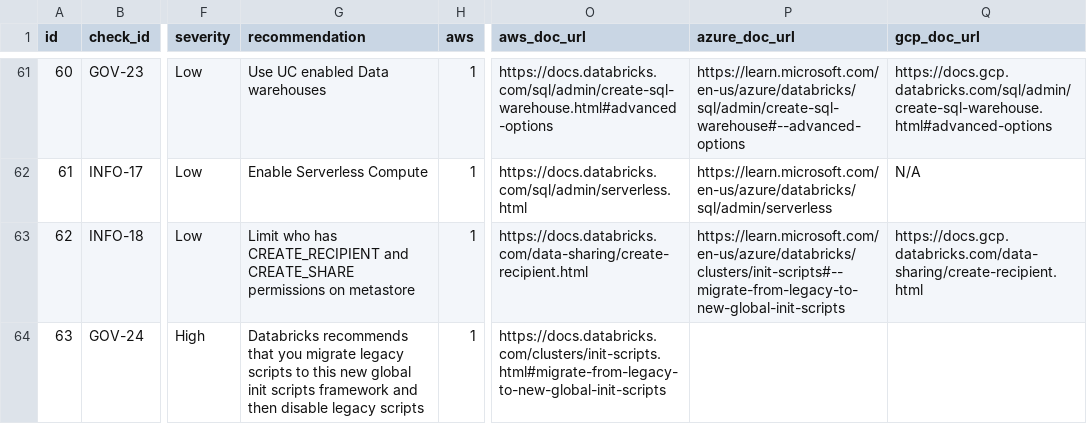
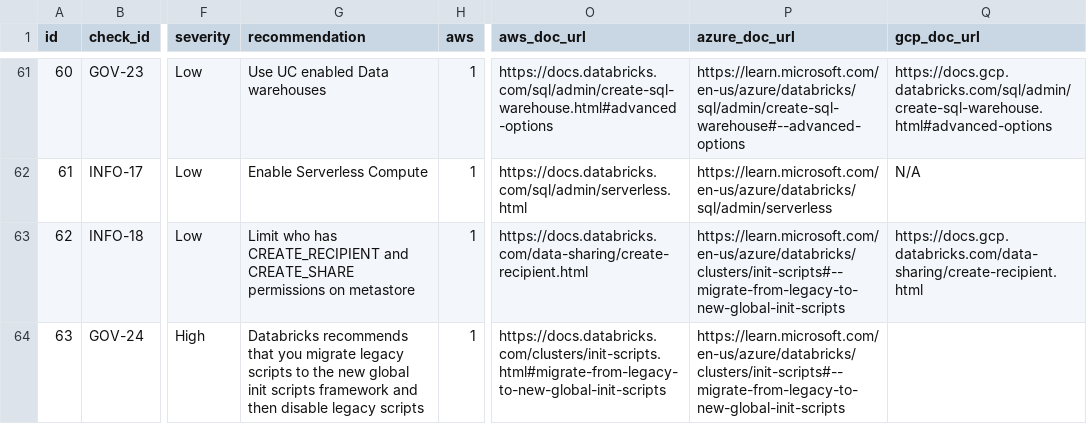
Before and after one commit to databricks-industry-solutions/security-analysis-tool, a CSV file: configs/security_best_practices.csv, drawn as a sheet; only a part is shown, gaps mark what is left out; the diff names each change by its address in the sheet, - before the commit and + after, or states it on an @@ line.

Commit message:
Added Legacy Global Init Scripts

```diff
--- a/configs/security_best_practices.csv
+++ b/configs/security_best_practices.csv
-G64 (recommendation): …scripts to this new global…
+G64 (recommendation): …scripts to the new global…
-P64 (azure_doc_url): (empty)
+P64 (azure_doc_url): https://learn.microsoft.com/en-us/azure/databricks/clusters/init-scripts#--migrate-from-legacy-to-new-global-init-scripts
```
Also changed, not shown: 2 other files.
